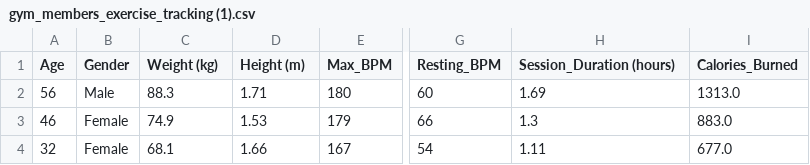
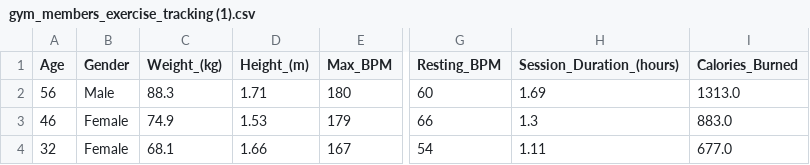
Before and after one commit to inferencialestadistica76/EstadisticaVerano2026, a CSV file: StudentPerformance/gym_members_exercise_tracking (1).csv, drawn as a sheet; only a part is shown, gaps mark what is left out; the diff names each change by its address in the sheet, - before the commit and + after, or states it on an @@ line.

Commit message:
Update gym_members_exercise_tracking (1).csv

```diff
--- a/StudentPerformance/gym_members_exercise_tracking (1).csv
+++ b/StudentPerformance/gym_members_exercise_tracking (1).csv
-C1: Weight (kg)
+C1: Weight_(kg)
-D1: Height (m)
+D1: Height_(m)
-H1: Session_Duration (hours)
+H1: Session_Duration_(hours)
```
